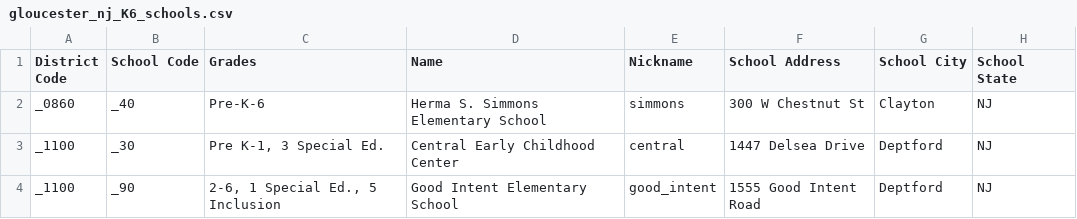
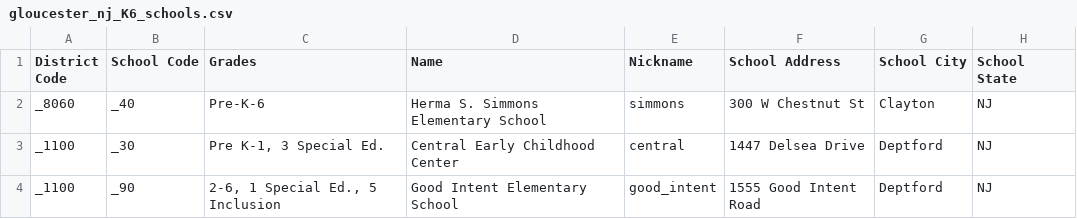
Before and after one commit to laquereric/LivingToLearn, a CSV file: data/gloucester_nj_K6_schools.csv, drawn as a sheet; only a part is shown; the diff names each change by its address in the sheet, - before the commit and + after, or states it on an @@ line.

```diff
--- a/data/gloucester_nj_K6_schools.csv
+++ b/data/gloucester_nj_K6_schools.csv
-A2 (District Code): _0860
+A2 (District Code): _8060
```
Also changed, not shown: data/gloucester_nj_districts.csv, 5 other files.
